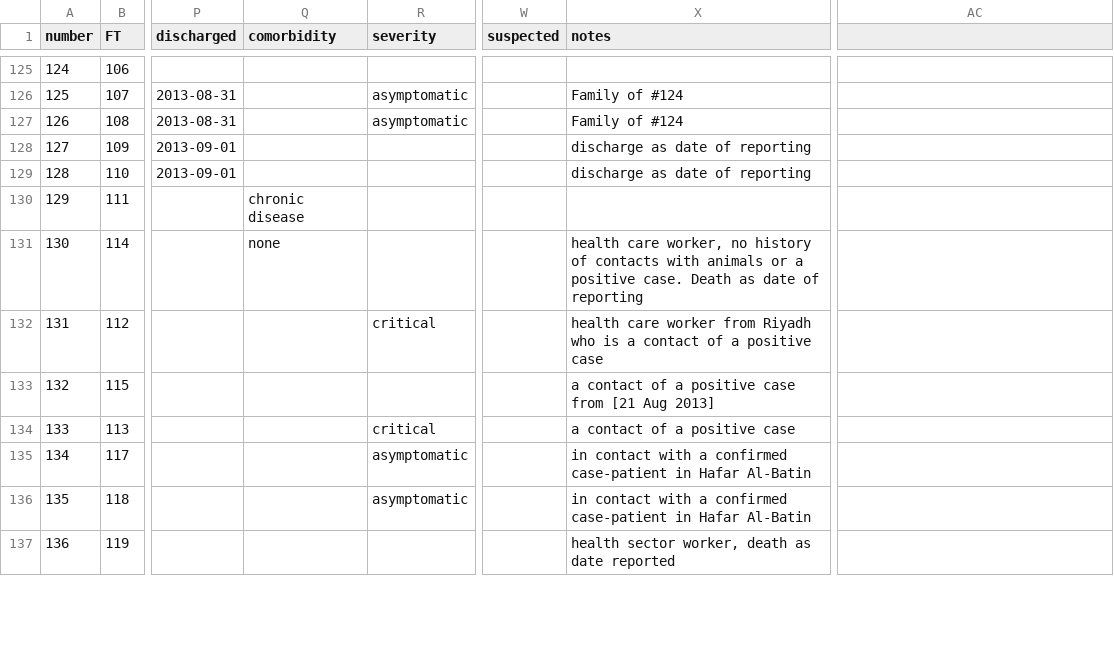
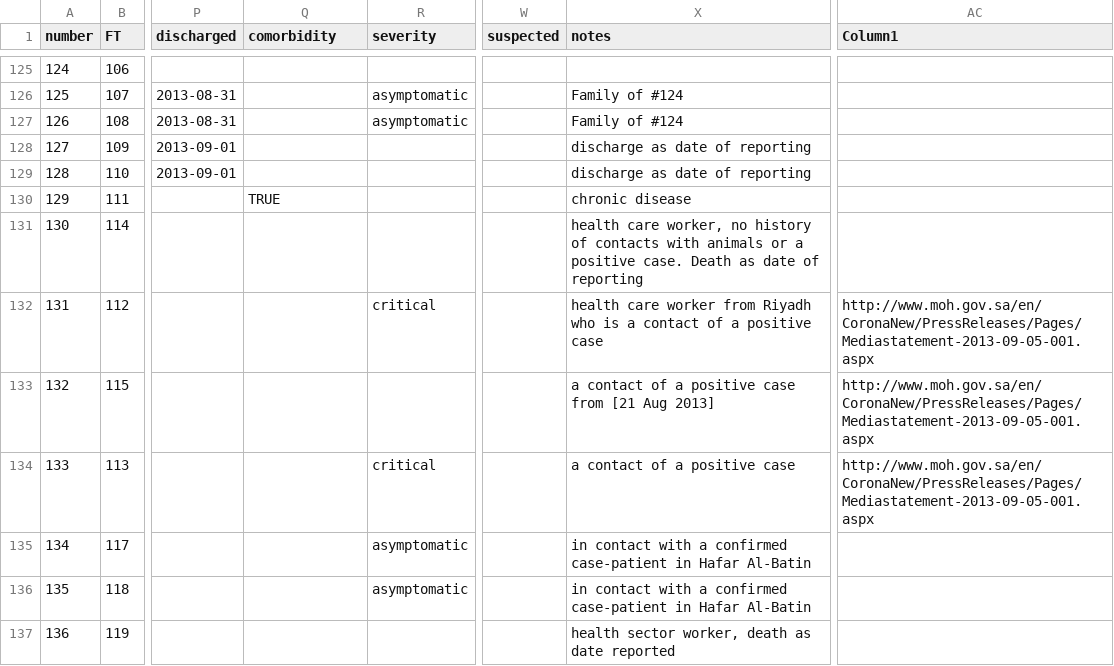
Before and after one commit to rambaut/MERS-Cases, a CSV file: data/cases.csv, drawn as a sheet; only a part is shown, gaps mark what is left out; the diff covers the shown part only; the diff names each change by its address in the sheet, - before the commit and + after, or states it on an @@ line.

Commit message:
comorbidity column

```diff
--- a/data/cases.csv
+++ b/data/cases.csv
-AC1: (empty)
+AC1: Column1
-Q130 (comorbidity): chronic disease
+Q130 (comorbidity): TRUE
-X130 (notes): (empty)
+X130 (notes): chronic disease
-Q131 (comorbidity): none
+Q131 (comorbidity): (empty)
-AC132:AC134 (Column1): (empty)
+AC132:AC134 (Column1): http://www.moh.gov.sa/en/CoronaNew/PressReleases/Pages/Mediastatement-2013-09-05-001.aspx
```
Also changed, not shown: 39 edited cells elsewhere in this file.
